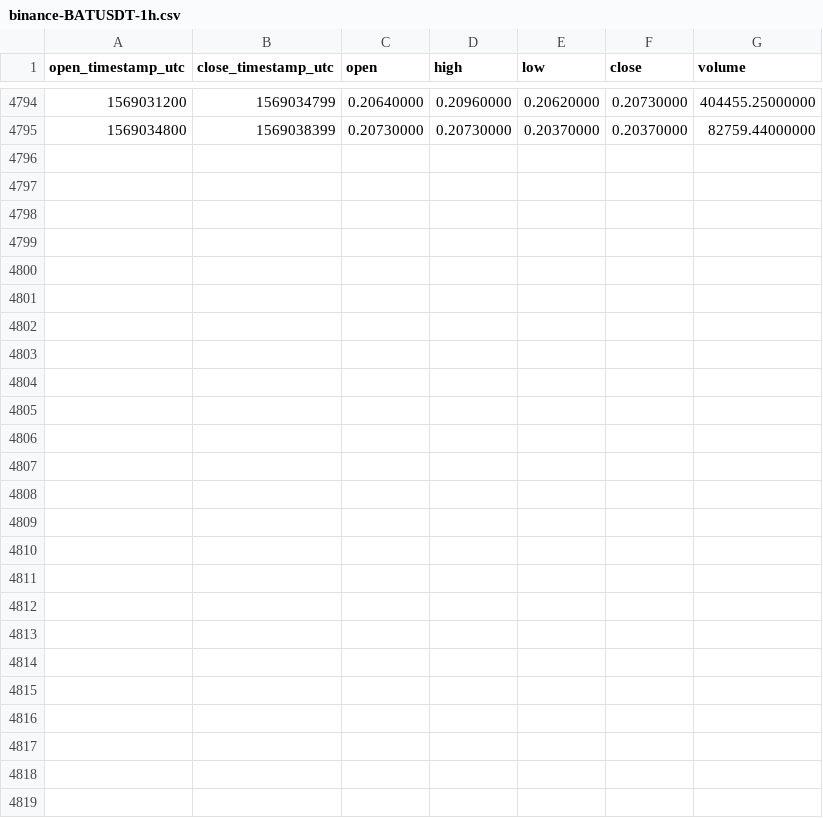
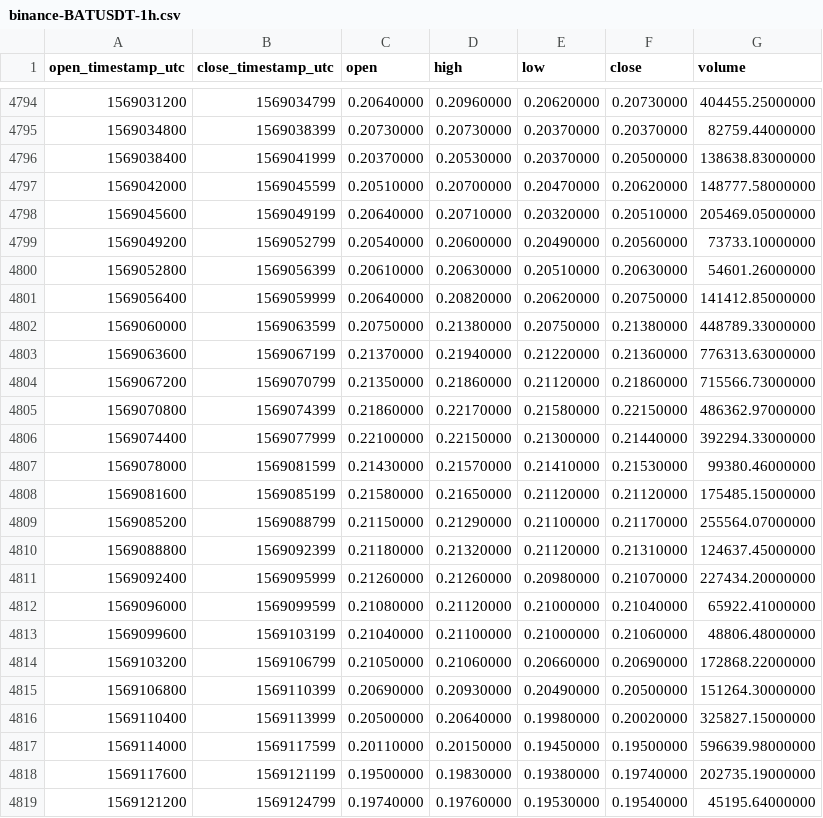
Before and after one commit to cryptobigbro/binance-BATUSDT, a CSV file: binance-BATUSDT-1h.csv, drawn as a sheet; only a part is shown, gaps mark what is left out; the diff names each change by its address in the sheet, - before the commit and + after, or states it on an @@ line.

Commit message:
Update OHLCV data.

```diff
--- a/binance-BATUSDT-1h.csv
+++ b/binance-BATUSDT-1h.csv
+row 4796: 1569038400 | 1569041999 | 0.20370000 | 0.20530000 | 0.20370000 | 0.20500000 | 138638.83000000
+row 4797: 1569042000 | 1569045599 | 0.20510000 | 0.20700000 | 0.20470000 | 0.20620000 | 148777.58000000
+row 4798: 1569045600 | 1569049199 | 0.20640000 | 0.20710000 | 0.20320000 | 0.20510000 | 205469.05000000
+row 4799: 1569049200 | 1569052799 | 0.20540000 | 0.20600000 | 0.20490000 | 0.20560000 | 73733.10000000
+row 4800: 1569052800 | 1569056399 | 0.20610000 | 0.20630000 | 0.20510000 | 0.20630000 | 54601.26000000
+row 4801: 1569056400 | 1569059999 | 0.20640000 | 0.20820000 | 0.20620000 | 0.20750000 | 141412.85000000
+row 4802: 1569060000 | 1569063599 | 0.20750000 | 0.21380000 | 0.20750000 | 0.21380000 | 448789.33000000
+row 4803: 1569063600 | 1569067199 | 0.21370000 | 0.21940000 | 0.21220000 | 0.21360000 | 776313.63000000
+row 4804: 1569067200 | 1569070799 | 0.21350000 | 0.21860000 | 0.21120000 | 0.21860000 | 715566.73000000
+row 4805: 1569070800 | 1569074399 | 0.21860000 | 0.22170000 | 0.21580000 | 0.22150000 | 486362.97000000
+row 4806: 1569074400 | 1569077999 | 0.22100000 | 0.22150000 | 0.21300000 | 0.21440000 | 392294.33000000
+row 4807: 1569078000 | 1569081599 | 0.21430000 | 0.21570000 | 0.21410000 | 0.21530000 | 99380.46000000
+row 4808: 1569081600 | 1569085199 | 0.21580000 | 0.21650000 | 0.21120000 | 0.21120000 | 175485.15000000
+row 4809: 1569085200 | 1569088799 | 0.21150000 | 0.21290000 | 0.21100000 | 0.21170000 | 255564.07000000
+row 4810: 1569088800 | 1569092399 | 0.21180000 | 0.21320000 | 0.21120000 | 0.21310000 | 124637.45000000
+row 4811: 1569092400 | 1569095999 | 0.21260000 | 0.21260000 | 0.20980000 | 0.21070000 | 227434.20000000
+row 4812: 1569096000 | 1569099599 | 0.21080000 | 0.21120000 | 0.21000000 | 0.21040000 | 65922.41000000
+row 4813: 1569099600 | 1569103199 | 0.21040000 | 0.21100000 | 0.21000000 | 0.21060000 | 48806.48000000
+row 4814: 1569103200 | 1569106799 | 0.21050000 | 0.21060000 | 0.20660000 | 0.20690000 | 172868.22000000
+row 4815: 1569106800 | 1569110399 | 0.20690000 | 0.20930000 | 0.20490000 | 0.20500000 | 151264.30000000
+row 4816: 1569110400 | 1569113999 | 0.20500000 | 0.20640000 | 0.19980000 | 0.20020000 | 325827.15000000
+row 4817: 1569114000 | 1569117599 | 0.20110000 | 0.20150000 | 0.19450000 | 0.19500000 | 596639.98000000
+row 4818: 1569117600 | 1569121199 | 0.19500000 | 0.19830000 | 0.19380000 | 0.19740000 | 202735.19000000
+row 4819: 1569121200 | 1569124799 | 0.19740000 | 0.19760000 | 0.19530000 | 0.19540000 | 45195.64000000
```
Also changed, not shown: binance-BATUSDT-1d.csv.
